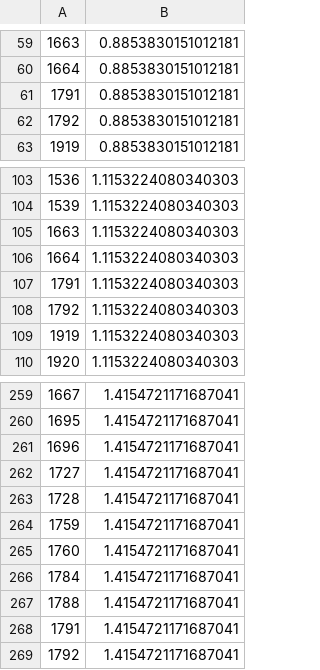
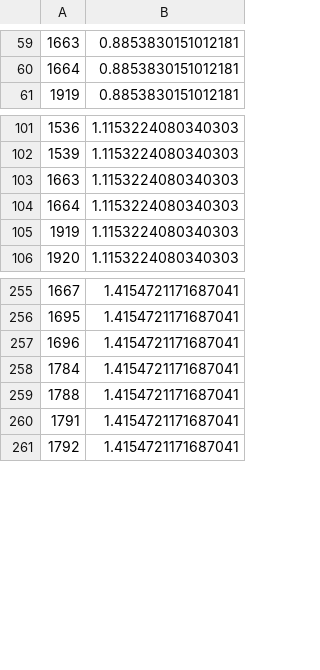
Before and after one commit to JohnMulligan/truncated_tetrahedron, a TSV file: optimizer/outputs/12/flagged.tsv, drawn as a sheet; only a part is shown, gaps mark what is left out; the diff names each change by its address in the sheet, - before the commit and + after, or states it on an @@ line.

```diff
--- a/optimizer/outputs/12/flagged.tsv
+++ b/optimizer/outputs/12/flagged.tsv
-row 61: 1791 | 0.8853830151012181
-row 62: 1792 | 0.8853830151012181
-row 107: 1791 | 1.1153224080340303
-row 108: 1792 | 1.1153224080340303
-row 262: 1727 | 1.4154721171687041
-row 263: 1728 | 1.4154721171687041
-row 264: 1759 | 1.4154721171687041
-row 265: 1760 | 1.4154721171687041
```
Also changed, not shown: 3 other files.
